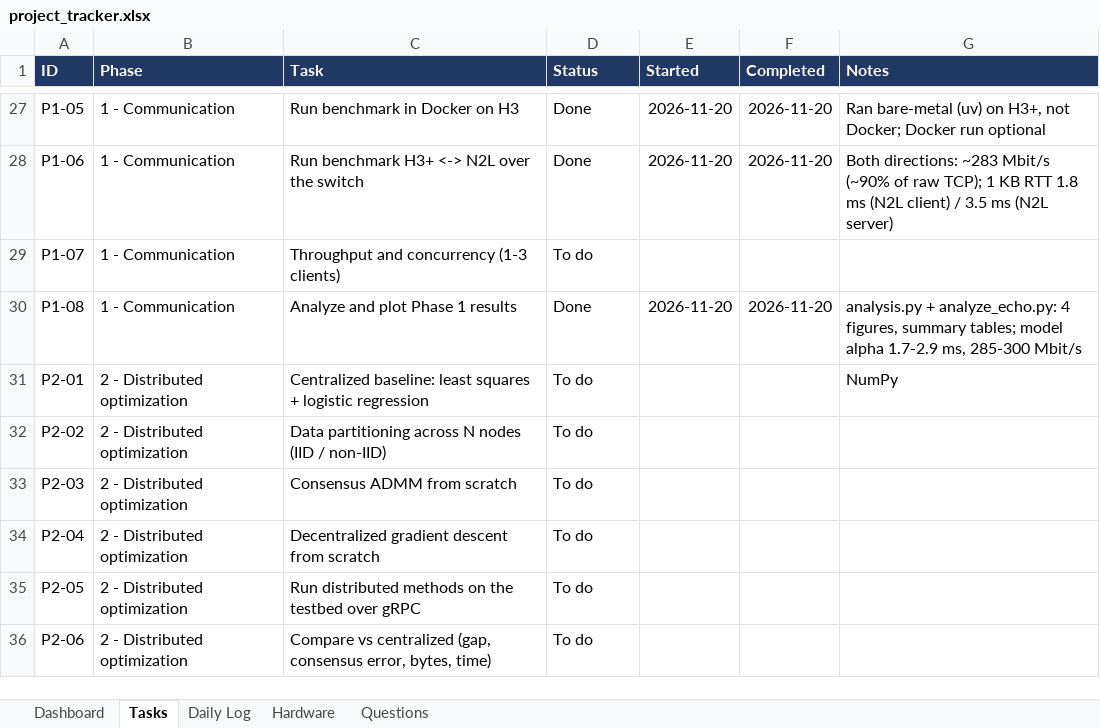
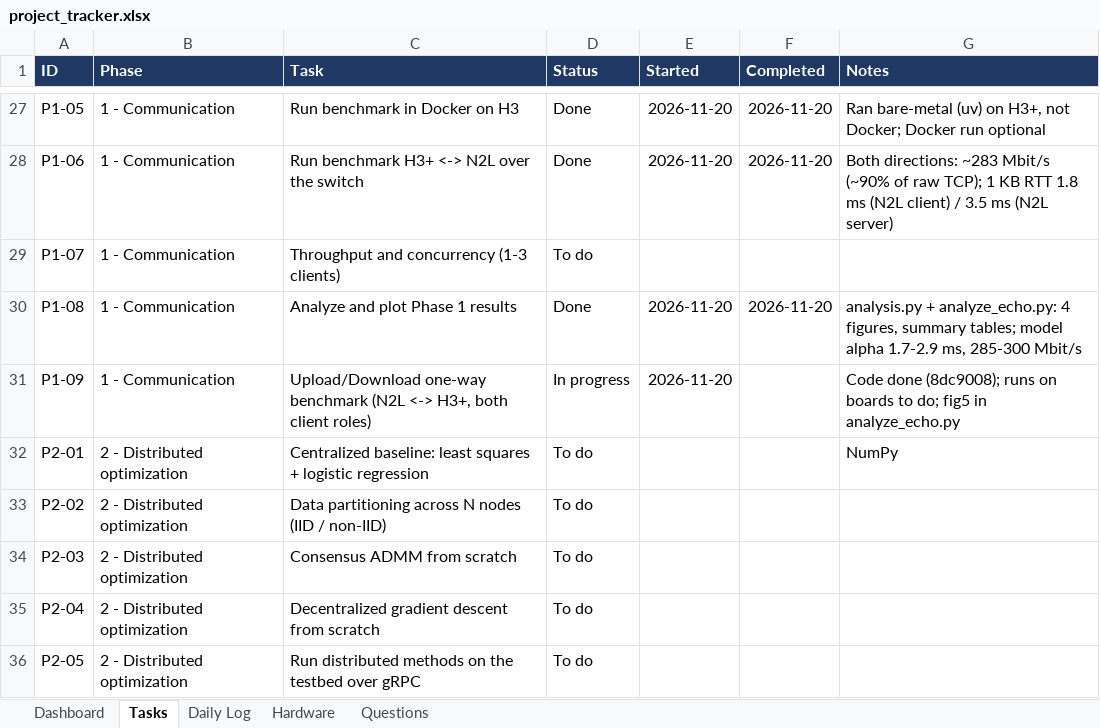
Before and after one commit to Abubakar17/edge-fl-testbed, an Excel workbook: docs/project_tracker.xlsx, sheet Tasks, drawn as a sheet; only a part is shown, gaps mark what is left out; the shorter side is filled out with more unchanged rows; values as stored, in another font and other column widths than the file's, no borders; conditional formats and table styles not drawn; the diff names each change by its address in the sheet, - before the commit and + after, or states it on an @@ line.

Commit message:
docs: tracker task P1-09 (upload/download runs)

```diff
--- a/docs/project_tracker.xlsx (sheet Tasks)
+++ b/docs/project_tracker.xlsx (sheet Tasks)
+row 31: P1-09 | 1 - Communication | Upload/Download one-way benchmark (N2L <-> H3+, both client roles) | In progress | 2026-11-20 |  | Code done (8dc9008); runs on boards to do; fig5 in analyze_echo.py
```
